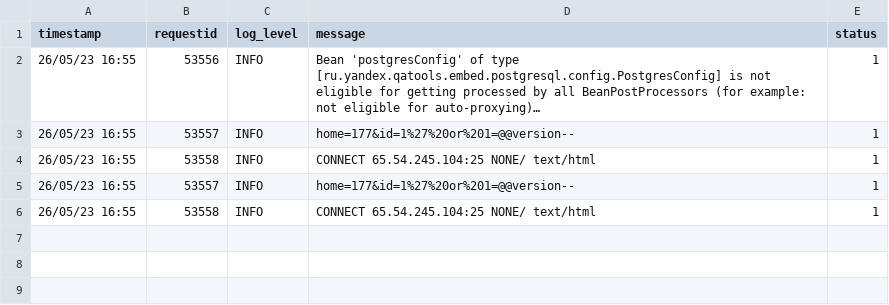
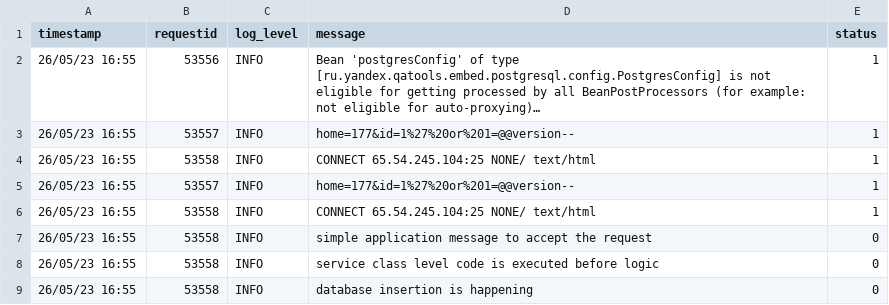
Before and after one commit to divanshu1993/security-anomalies-samples, a CSV file: security anomalies threats samples.csv, drawn as a sheet; long unchanged cells end in …; the diff names each change by its address in the sheet, - before the commit and + after, or states it on an @@ line.

Commit message:
Update security anomalies threats samples.csv

```diff
--- a/security anomalies threats samples.csv
+++ b/security anomalies threats samples.csv
+row 7: 26/05/23 16:55 | 53558 | INFO | simple application message to accept the request | 0
+row 8: 26/05/23 16:55 | 53558 | INFO | service class level code is executed before logic | 0
+row 9: 26/05/23 16:55 | 53558 | INFO | database insertion is happening | 0
```
